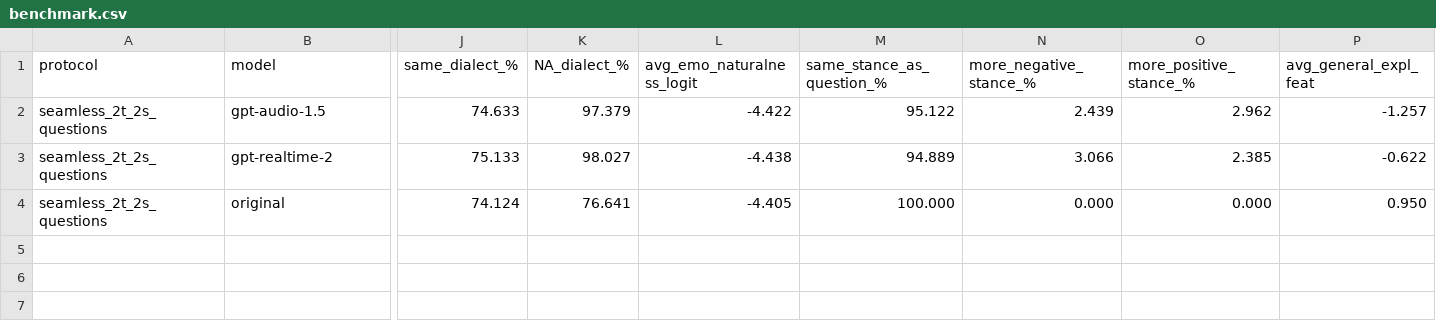
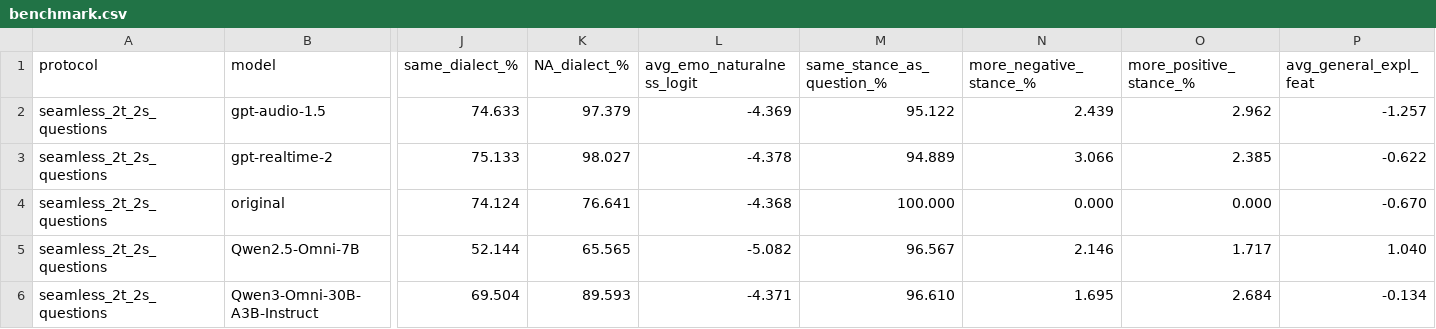
Before and after one commit to thomasthebaud/SPEAR-benchmark-code, a CSV file: reports/seamless_2t_2s_questions/benchmark.csv, drawn as a sheet; only a part is shown, gaps mark what is left out; rows hold the shown columns only; the diff names each change by its address in the sheet, - before the commit and + after, or states it on an @@ line.

Commit message:
updated report codes and reports, added QWen2.5, updated readme

```diff
--- a/reports/seamless_2t_2s_questions/benchmark.csv
+++ b/reports/seamless_2t_2s_questions/benchmark.csv
-L2 (avg_emo_naturalness_logit): -4.422
+L2 (avg_emo_naturalness_logit): -4.369
-L3 (avg_emo_naturalness_logit): -4.438
+L3 (avg_emo_naturalness_logit): -4.378
-L4 (avg_emo_naturalness_logit): -4.405
+L4 (avg_emo_naturalness_logit): -4.368
-P4 (avg_general_expl_feat): 0.950
+P4 (avg_general_expl_feat): -0.670
+row 5: seamless_2t_2s_questions | Qwen2.5-Omni-7B | 52.144 | 65.565 | -5.082 | 96.567 | 2.146 | 1.717 | 1.040
+row 6: seamless_2t_2s_questions | Qwen3-Omni-30B-A3B-Instruct | 69.504 | 89.593 | -4.371 | 96.610 | 1.695 | 2.684 | -0.134
```
Also changed, not shown: reports/seamless_2t_2s_questions/benchmark/Qwen3-Omni-30B-A3B-Instruct.csv, reports/seamless_2t_2s_questions/benchmark/gpt-audio-1.5.csv, 43 other files.
